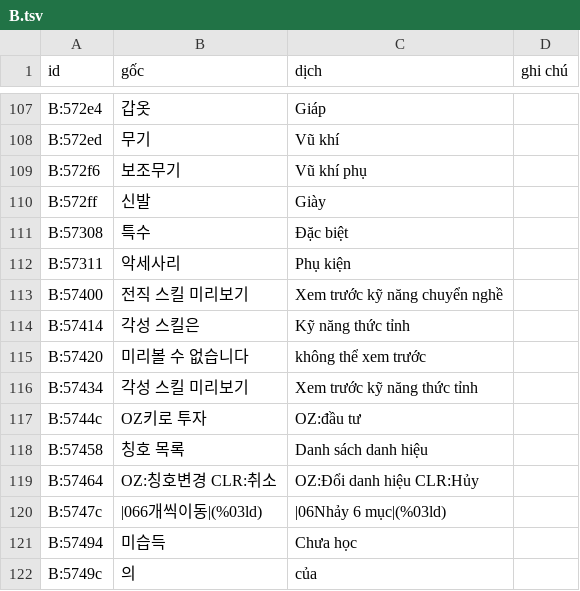
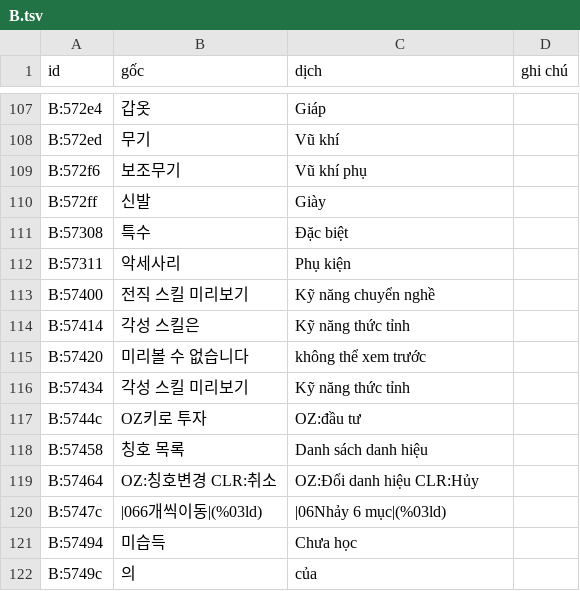
Before and after one commit to thenam020204-star/wipi-port-j2me, a TSV file: kro/vi/dp/w/B/dp_work/final/B.tsv, drawn as a sheet; only a part is shown, gaps mark what is left out.

```diff
--- a/kro/vi/dp/w/B/dp_work/final/B.tsv
+++ b/kro/vi/dp/w/B/dp_work/final/B.tsv
@@ -112,6 +112,6 @@ B:57308	특수	Đặc biệt
 B:57311	악세사리	Phụ kiện	
-B:57400	전직 스킬 미리보기	Xem trước kỹ năng chuyển nghề	
+B:57400	전직 스킬 미리보기	Kỹ năng chuyển nghề	
 B:57414	각성 스킬은	Kỹ năng thức tỉnh	
 B:57420	미리볼 수 없습니다	không thể xem trước	
-B:57434	각성 스킬 미리보기	Xem trước kỹ năng thức tỉnh	
+B:57434	각성 스킬 미리보기	Kỹ năng thức tỉnh	
 B:5744c	OZ키로 투자	OZ:đầu tư	
```
Also changed, not shown: kro/vi/dp/w/B/dp_work/out.tsv, kro/vi/dp/w/EV/dp_work/final/EV.tsv, 3 other files.
